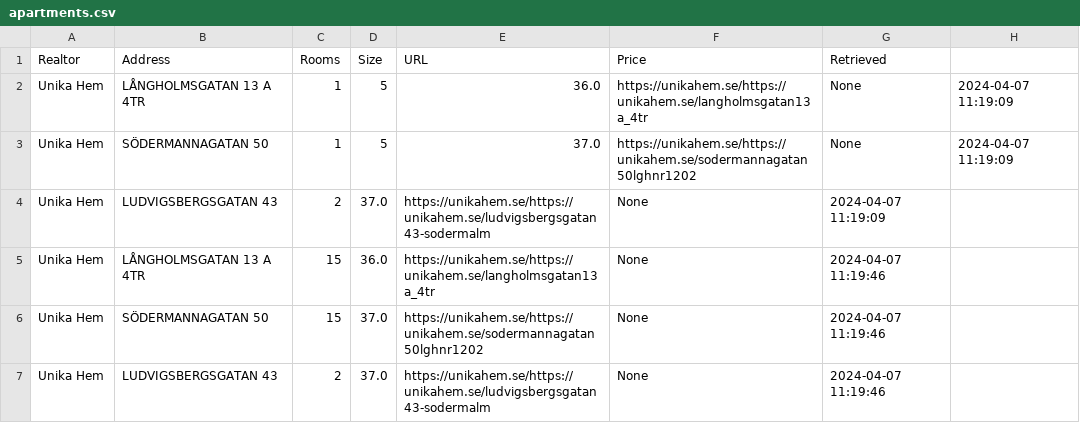
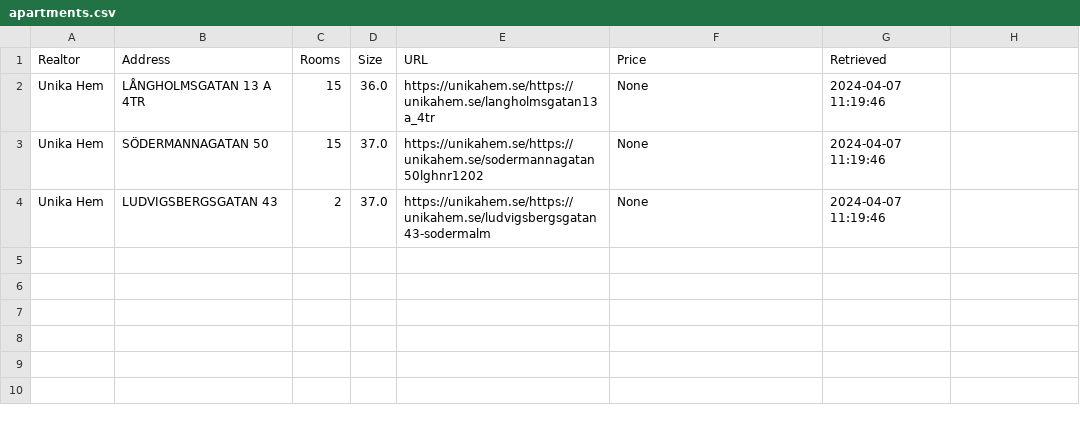
Before and after one commit to viktorvol/app-artments, a CSV file: apartments.csv, drawn as a sheet.

Commit message:
Update apartments.csv

```diff
--- a/apartments.csv
+++ b/apartments.csv
@@ -1,5 +1,2 @@
 Realtor,Address,Rooms,Size,URL,Price,Retrieved
-Unika Hem,LÅNGHOLMSGATAN 13 A 4TR,1,5,36.0,https://unikahem.se/https://unikahem.se/langholmsgatan13a_4tr,None,2024-04-07 11:19:09
-Unika Hem,SÖDERMANNAGATAN 50,1,5,37.0,https://unikahem.se/https://unikahem.se/sodermannagatan50lghnr1202,None,2024-04-07 11:19:09
-Unika Hem,LUDVIGSBERGSGATAN 43,2,37.0,https://unikahem.se/https://unikahem.se/ludvigsbergsgatan43-sodermalm,None,2024-04-07 11:19:09
 Unika Hem,LÅNGHOLMSGATAN 13 A 4TR,15,36.0,https://unikahem.se/https://unikahem.se/langholmsgatan13a_4tr,None,2024-04-07 11:19:46
```
